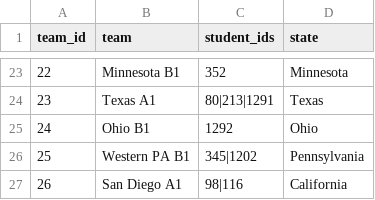
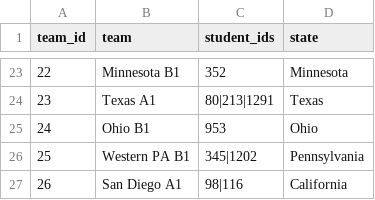
Before and after one commit to x-du/math-competition, a CSV file: database/contests/arml-teams/year=2024/teams.csv, drawn as a sheet; only a part is shown, gaps mark what is left out.

```diff
--- a/database/contests/arml-teams/year=2024/teams.csv
+++ b/database/contests/arml-teams/year=2024/teams.csv
@@ -24,3 +24,3 @@ team_id,team,student_ids,state
 23,Texas A1,80|213|1291,Texas
-24,Ohio B1,1292,Ohio
+24,Ohio B1,953,Ohio
 25,Western PA B1,345|1202,Pennsylvania
```
Also changed, not shown: database/contests/arml/year=2024/results.csv, database/contests/hmmt-nov-general/year=2022/results.csv, 9 other files.
